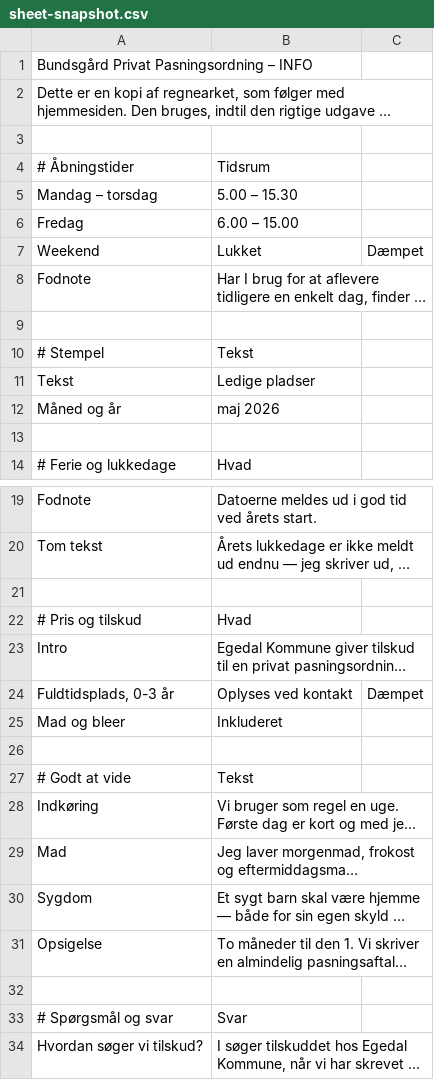
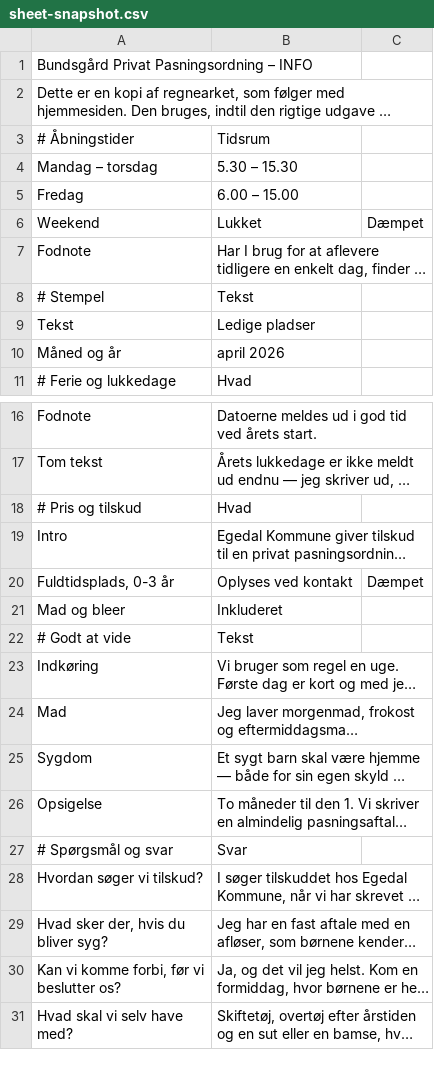
Before and after one commit to Bean-Machinie/Bundsgaards-Private-Pasningsordning-hjemmeside, a CSV file: src/content/sheet-snapshot.csv, drawn as a sheet; only a part is shown, gaps mark what is left out; the shorter side is filled out with more unchanged rows; long unchanged cells end in …; removed rows and columns are numbered as before the commit, all else as after; the diff names each change by its address in the sheet, - before the commit and + after, or states it on an @@ line.

Commit message:
updated sync-sheet such that it updates almost instant

```diff
--- a/src/content/sheet-snapshot.csv
+++ b/src/content/sheet-snapshot.csv
-row 3: (empty)
-B4: 5.00 – 15.30
+B4: 5.30 – 15.30
-row 9: (empty)
-B10: maj 2026
+B10: april 2026
-row 13: (empty)
-row 21: (empty)
-row 26: (empty)
-row 32: (empty)
```
Also changed, not shown: 5 other files.
